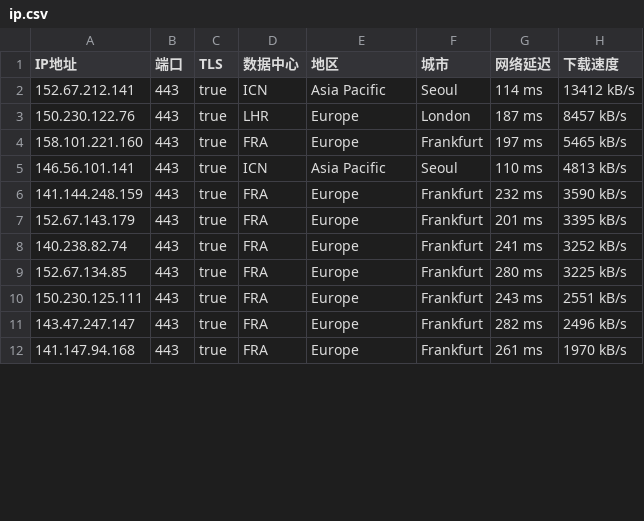
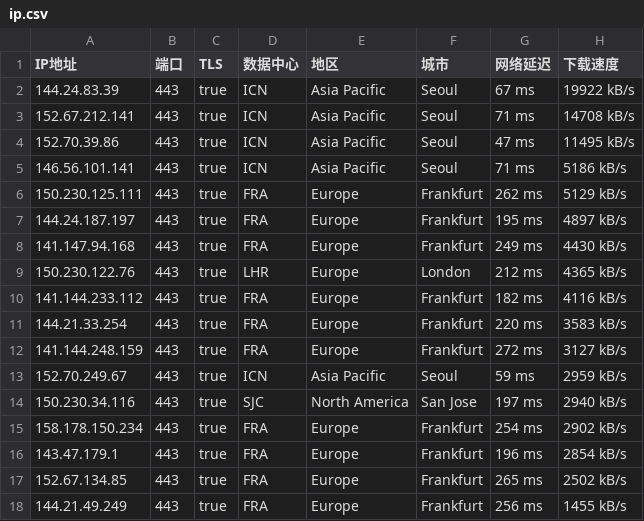
Before and after one commit to ailx1101/Cloudflare-IP-SpeedTest, a CSV file: ip.csv, drawn as a sheet; only a part is shown; the diff covers the shown part only.

Commit message:
update ip.csv

```diff
--- a/ip.csv
+++ b/ip.csv
@@ -1,12 +1,18 @@
 IP地址,端口,TLS,数据中心,地区,城市,网络延迟,下载速度
-152.67.212.141,443,true,ICN,Asia Pacific,Seoul,114 ms,13412 kB/s
-150.230.122.76,443,true,LHR,Europe,London,187 ms,8457 kB/s
-158.101.221.160,443,true,FRA,Europe,Frankfurt,197 ms,5465 kB/s
-146.56.101.141,443,true,ICN,Asia Pacific,Seoul,110 ms,4813 kB/s
-141.144.248.159,443,true,FRA,Europe,Frankfurt,232 ms,3590 kB/s
-152.67.143.179,443,true,FRA,Europe,Frankfurt,201 ms,3395 kB/s
-140.238.82.74,443,true,FRA,Europe,Frankfurt,241 ms,3252 kB/s
-152.67.134.85,443,true,FRA,Europe,Frankfurt,280 ms,3225 kB/s
-150.230.125.111,443,true,FRA,Europe,Frankfurt,243 ms,2551 kB/s
-143.47.247.147,443,true,FRA,Europe,Frankfurt,282 ms,2496 kB/s
-141.147.94.168,443,true,FRA,Europe,Frankfurt,261 ms,1970 kB/s
+144.24.83.39,443,true,ICN,Asia Pacific,Seoul,67 ms,19922 kB/s
+152.67.212.141,443,true,ICN,Asia Pacific,Seoul,71 ms,14708 kB/s
+152.70.39.86,443,true,ICN,Asia Pacific,Seoul,47 ms,11495 kB/s
+146.56.101.141,443,true,ICN,Asia Pacific,Seoul,71 ms,5186 kB/s
+150.230.125.111,443,true,FRA,Europe,Frankfurt,262 ms,5129 kB/s
+144.24.187.197,443,true,FRA,Europe,Frankfurt,195 ms,4897 kB/s
+141.147.94.168,443,true,FRA,Europe,Frankfurt,249 ms,4430 kB/s
+150.230.122.76,443,true,LHR,Europe,London,212 ms,4365 kB/s
+141.144.233.112,443,true,FRA,Europe,Frankfurt,182 ms,4116 kB/s
+144.21.33.254,443,true,FRA,Europe,Frankfurt,220 ms,3583 kB/s
+141.144.248.159,443,true,FRA,Europe,Frankfurt,272 ms,3127 kB/s
+152.70.249.67,443,true,ICN,Asia Pacific,Seoul,59 ms,2959 kB/s
+150.230.34.116,443,true,SJC,North America,San Jose,197 ms,2940 kB/s
+158.178.150.234,443,true,FRA,Europe,Frankfurt,254 ms,2902 kB/s
+143.47.179.1,443,true,FRA,Europe,Frankfurt,196 ms,2854 kB/s
+152.67.134.85,443,true,FRA,Europe,Frankfurt,265 ms,2502 kB/s
+144.21.49.249,443,true,FRA,Europe,Frankfurt,256 ms,1455 kB/s
```
Also changed, not shown: 2 added rows, 2 removed rows and 7 edited cells elsewhere in this file.
